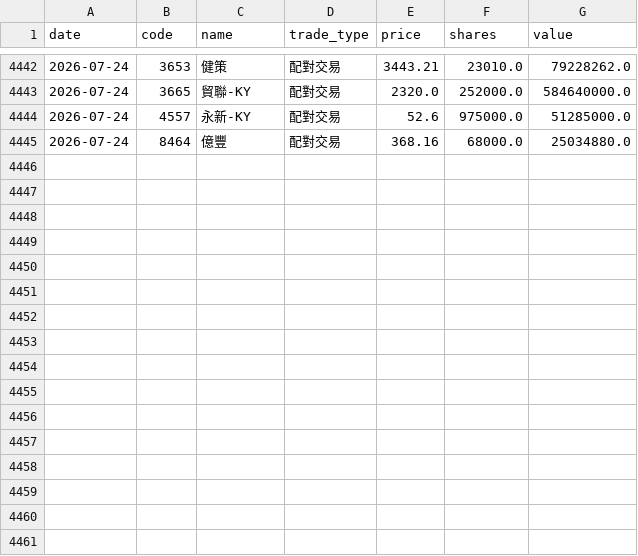
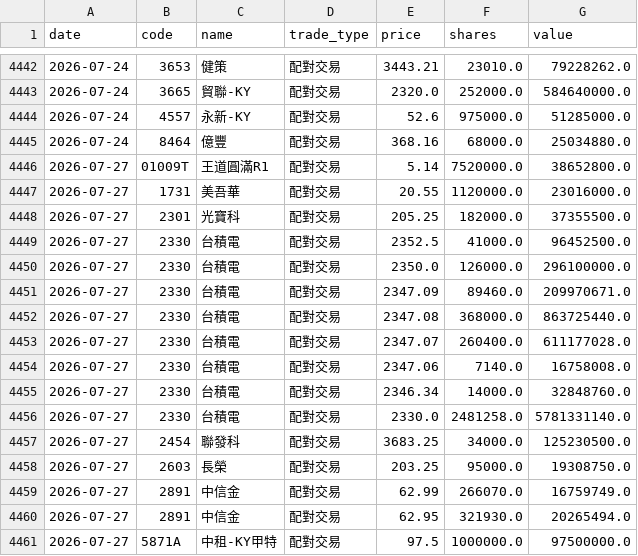
Before and after one commit to appr1ciat1/tw-block-warrant, a CSV file: data/block_trades/2026.csv, drawn as a sheet; only a part is shown, gaps mark what is left out; the diff names each change by its address in the sheet, - before the commit and + after, or states it on an @@ line.

```diff
--- a/data/block_trades/2026.csv
+++ b/data/block_trades/2026.csv
+row 4446: 2026-07-27 | 01009T | 王道圓滿R1 | 配對交易 | 5.14 | 7520000.0 | 38652800.0
+row 4447: 2026-07-27 | 1731 | 美吾華 | 配對交易 | 20.55 | 1120000.0 | 23016000.0
+row 4448: 2026-07-27 | 2301 | 光寶科 | 配對交易 | 205.25 | 182000.0 | 37355500.0
+row 4449: 2026-07-27 | 2330 | 台積電 | 配對交易 | 2352.5 | 41000.0 | 96452500.0
+row 4450: 2026-07-27 | 2330 | 台積電 | 配對交易 | 2350.0 | 126000.0 | 296100000.0
+row 4451: 2026-07-27 | 2330 | 台積電 | 配對交易 | 2347.09 | 89460.0 | 209970671.0
+row 4452: 2026-07-27 | 2330 | 台積電 | 配對交易 | 2347.08 | 368000.0 | 863725440.0
+row 4453: 2026-07-27 | 2330 | 台積電 | 配對交易 | 2347.07 | 260400.0 | 611177028.0
+row 4454: 2026-07-27 | 2330 | 台積電 | 配對交易 | 2347.06 | 7140.0 | 16758008.0
+row 4455: 2026-07-27 | 2330 | 台積電 | 配對交易 | 2346.34 | 14000.0 | 32848760.0
+row 4456: 2026-07-27 | 2330 | 台積電 | 配對交易 | 2330.0 | 2481258.0 | 5781331140.0
+row 4457: 2026-07-27 | 2454 | 聯發科 | 配對交易 | 3683.25 | 34000.0 | 125230500.0
+row 4458: 2026-07-27 | 2603 | 長榮 | 配對交易 | 203.25 | 95000.0 | 19308750.0
+row 4459: 2026-07-27 | 2891 | 中信金 | 配對交易 | 62.99 | 266070.0 | 16759749.0
+row 4460: 2026-07-27 | 2891 | 中信金 | 配對交易 | 62.95 | 321930.0 | 20265494.0
+row 4461: 2026-07-27 | 5871A | 中租-KY甲特 | 配對交易 | 97.5 | 1000000.0 | 97500000.0
```
Also changed, not shown: 7 other files.
